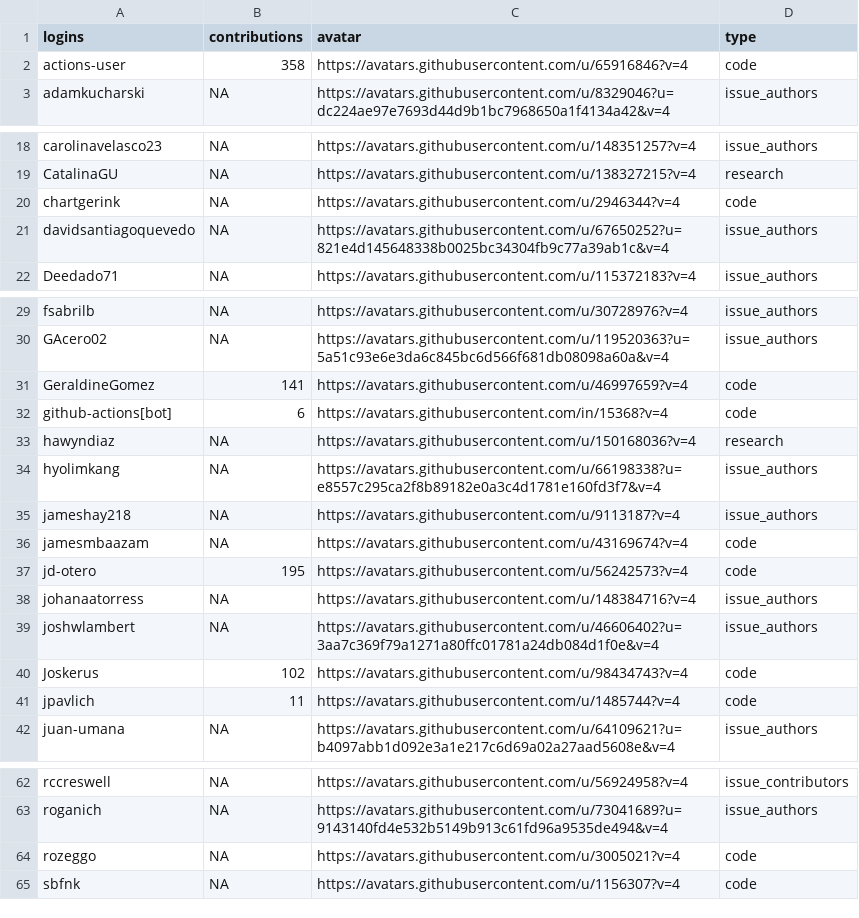
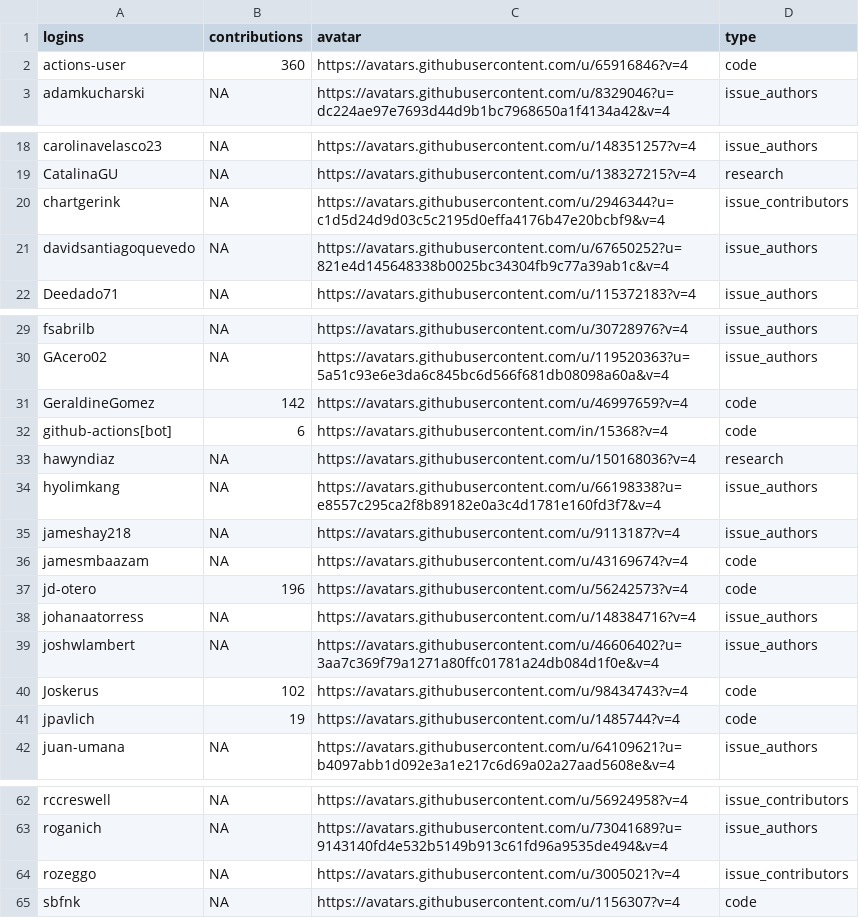
Before and after one commit to epiverse-trace/epiverse-trace.github.io, a CSV file: _data/epiverse_contributors.csv, drawn as a sheet; only a part is shown, gaps mark what is left out.

Commit message:
Update `_data/epiverse_contributors.csv`

```diff
--- a/_data/epiverse_contributors.csv
+++ b/_data/epiverse_contributors.csv
@@ -1,3 +1,3 @@
 "logins","contributions","avatar","type"
-"actions-user",358,"https://avatars.githubusercontent.com/u/65916846?v=4","code"
+"actions-user",360,"https://avatars.githubusercontent.com/u/65916846?v=4","code"
 "adamkucharski",NA,"https://avatars.githubusercontent.com/u/8329046?u=dc224ae97e7693d44d9b1bc7968650a1f4134a42&v=4","issue_authors"
@@ -19,3 +19,3 @@
 "CatalinaGU",NA,"https://avatars.githubusercontent.com/u/138327215?v=4","research"
-"chartgerink",NA,"https://avatars.githubusercontent.com/u/2946344?v=4","code"
+"chartgerink",NA,"https://avatars.githubusercontent.com/u/2946344?u=c1d5d24d9d03c5c2195d0effa4176b47e20bcbf9&v=4","issue_contributors"
 "davidsantiagoquevedo",NA,"https://avatars.githubusercontent.com/u/67650252?u=821e4d145648338b0025bc34304fb9c77a39ab1c&v=4","issue_authors"
@@ -30,3 +30,3 @@
 "GAcero02",NA,"https://avatars.githubusercontent.com/u/119520363?u=5a51c93e6e3da6c845bc6d566f681db08098a60a&v=4","issue_authors"
-"GeraldineGomez",141,"https://avatars.githubusercontent.com/u/46997659?v=4","code"
+"GeraldineGomez",142,"https://avatars.githubusercontent.com/u/46997659?v=4","code"
 "github-actions[bot]",6,"https://avatars.githubusercontent.com/in/15368?v=4","code"
@@ -36,3 +36,3 @@
 "jamesmbaazam",NA,"https://avatars.githubusercontent.com/u/43169674?v=4","code"
-"jd-otero",195,"https://avatars.githubusercontent.com/u/56242573?v=4","code"
+"jd-otero",196,"https://avatars.githubusercontent.com/u/56242573?v=4","code"
 "johanaatorress",NA,"https://avatars.githubusercontent.com/u/148384716?v=4","issue_authors"
@@ -40,3 +40,3 @@
 "Joskerus",102,"https://avatars.githubusercontent.com/u/98434743?v=4","code"
-"jpavlich",11,"https://avatars.githubusercontent.com/u/1485744?v=4","code"
+"jpavlich",19,"https://avatars.githubusercontent.com/u/1485744?v=4","code"
 "juan-umana",NA,"https://avatars.githubusercontent.com/u/64109621?u=b4097abb1d092e3a1e217c6d69a02a27aad5608e&v=4","issue_authors"
@@ -63,3 +63,3 @@
 "roganich",NA,"https://avatars.githubusercontent.com/u/73041689?u=9143140fd4e532b5149b913c61fd96a9535de494&v=4","issue_authors"
-"rozeggo",NA,"https://avatars.githubusercontent.com/u/3005021?v=4","code"
+"rozeggo",NA,"https://avatars.githubusercontent.com/u/3005021?v=4","issue_contributors"
 "sbfnk",NA,"https://avatars.githubusercontent.com/u/1156307?v=4","code"
```
